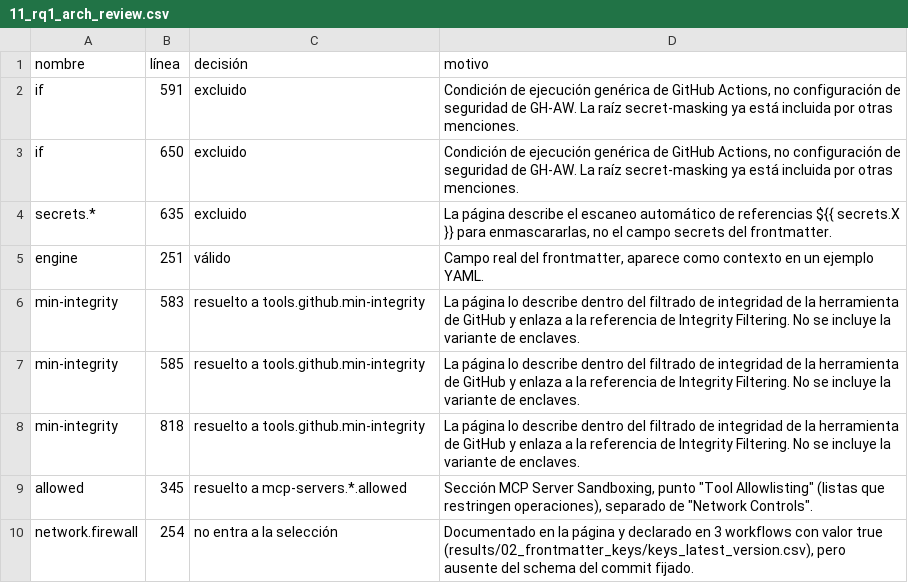
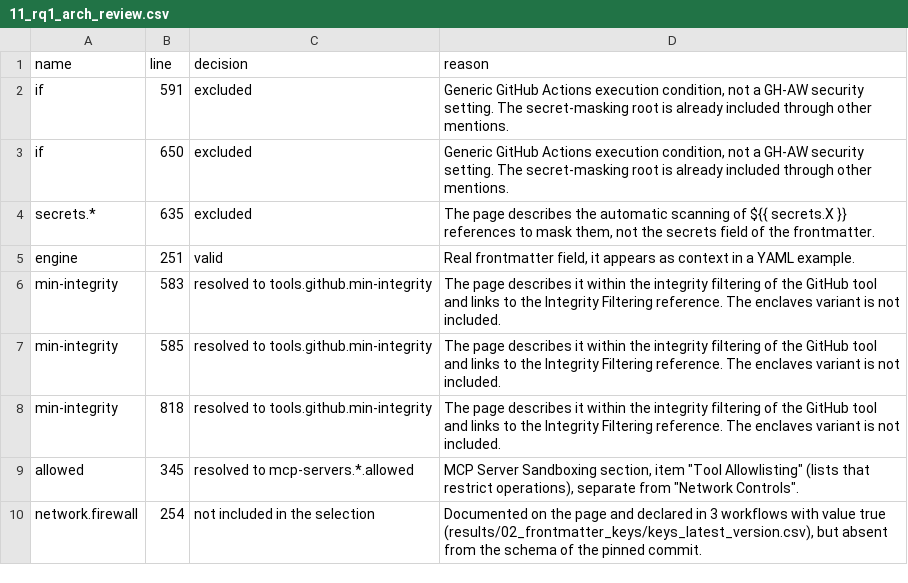
Before and after one commit to xhandlr/ghaw-security-adoption, a CSV file: coding/11_rq1_arch_review.csv, drawn as a sheet.

```diff
--- a/coding/11_rq1_arch_review.csv
+++ b/coding/11_rq1_arch_review.csv
@@ -1,10 +1,10 @@
-nombre,línea,decisión,motivo
-if,591,excluido,"Condición de ejecución genérica de GitHub Actions, no configuración de seguridad de GH-AW. La raíz secret-masking ya está incluida por otras menciones."
-if,650,excluido,"Condición de ejecución genérica de GitHub Actions, no configuración de seguridad de GH-AW. La raíz secret-masking ya está incluida por otras menciones."
-secrets.*,635,excluido,"La página describe el escaneo automático de referencias ${{ secrets.X }} para enmascararlas, no el campo secrets del frontmatter."
-engine,251,válido,"Campo real del frontmatter, aparece como contexto en un ejemplo YAML."
-min-integrity,583,resuelto a tools.github.min-integrity,"La página lo describe dentro del filtrado de integridad de la herramienta de GitHub y enlaza a la referencia de Integrity Filtering. No se incluye la variante de enclaves."
-min-integrity,585,resuelto a tools.github.min-integrity,"La página lo describe dentro del filtrado de integridad de la herramienta de GitHub y enlaza a la referencia de Integrity Filtering. No se incluye la variante de enclaves."
-min-integrity,818,resuelto a tools.github.min-integrity,"La página lo describe dentro del filtrado de integridad de la herramienta de GitHub y enlaza a la referencia de Integrity Filtering. No se incluye la variante de enclaves."
-allowed,345,resuelto a mcp-servers.*.allowed,"Sección MCP Server Sandboxing, punto ""Tool Allowlisting"" (listas que restringen operaciones), separado de ""Network Controls""."
-network.firewall,254,no entra a la selección,"Documentado en la página y declarado en 3 workflows con valor true (results/02_frontmatter_keys/keys_latest_version.csv), pero ausente del schema del commit fijado."
+name,line,decision,reason
+if,591,excluded,"Generic GitHub Actions execution condition, not a GH-AW security setting. The secret-masking root is already included through other mentions."
+if,650,excluded,"Generic GitHub Actions execution condition, not a GH-AW security setting. The secret-masking root is already included through other mentions."
+secrets.*,635,excluded,"The page describes the automatic scanning of ${{ secrets.X }} references to mask them, not the secrets field of the frontmatter."
+engine,251,valid,"Real frontmatter field, it appears as context in a YAML example."
+min-integrity,583,resolved to tools.github.min-integrity,"The page describes it within the integrity filtering of the GitHub tool and links to the Integrity Filtering reference. The enclaves variant is not included."
+min-integrity,585,resolved to tools.github.min-integrity,"The page describes it within the integrity filtering of the GitHub tool and links to the Integrity Filtering reference. The enclaves variant is not included."
+min-integrity,818,resolved to tools.github.min-integrity,"The page describes it within the integrity filtering of the GitHub tool and links to the Integrity Filtering reference. The enclaves variant is not included."
+allowed,345,resolved to mcp-servers.*.allowed,"MCP Server Sandboxing section, item ""Tool Allowlisting"" (lists that restrict operations), separate from ""Network Controls""."
+network.firewall,254,not included in the selection,"Documented on the page and declared in 3 workflows with value true (results/02_frontmatter_keys/keys_latest_version.csv), but absent from the schema of the pinned commit."
```
Also changed, not shown: results/14_rq1_measurement/direction_summary.csv, results/14_rq1_measurement/measurement.csv, 16 other files.
